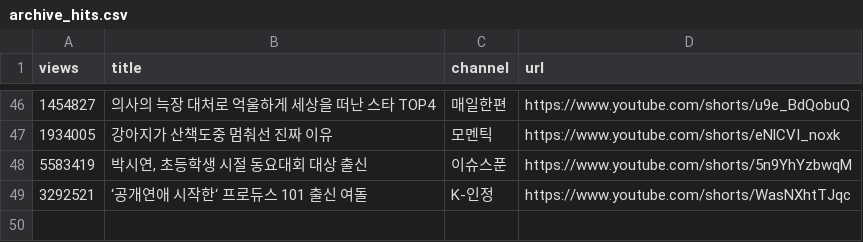
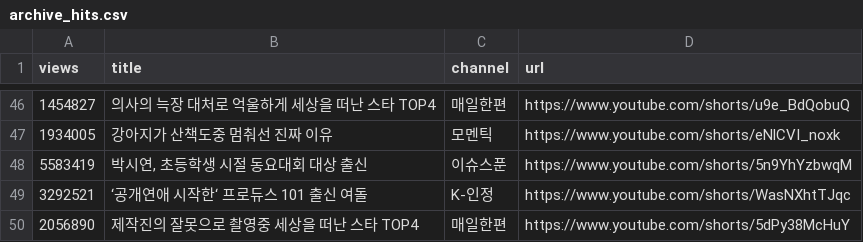
Before and after one commit to gguzze-code/yt-trend, a CSV file: docs/data/archive_hits.csv, drawn as a sheet; only a part is shown, gaps mark what is left out.

```diff
--- a/docs/data/archive_hits.csv
+++ b/docs/data/archive_hits.csv
@@ -49 +49,2 @@ views,title,channel,url
 3292521,"‘공개연애 시작한‘ 프로듀스 101 출신 여돌","K-인정",https://www.youtube.com/shorts/WasNXhtTJqc
+2056890,"제작진의 잘못으로 촬영중 세상을 떠난 스타 TOP4","매일한편",https://www.youtube.com/shorts/5dPy38McHuY
```
Also changed, not shown: 4 other files.
